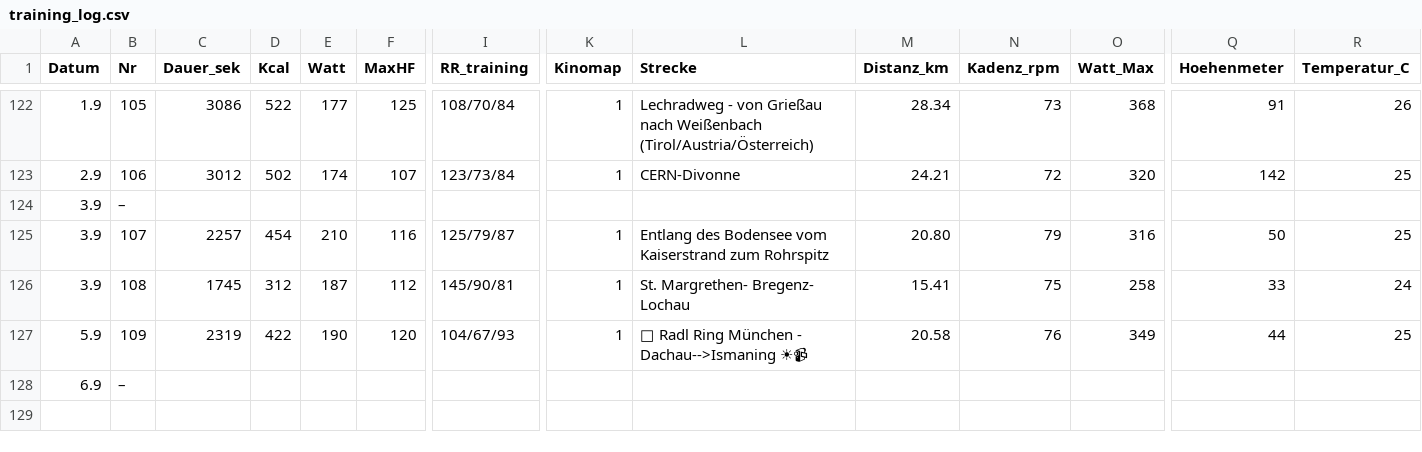
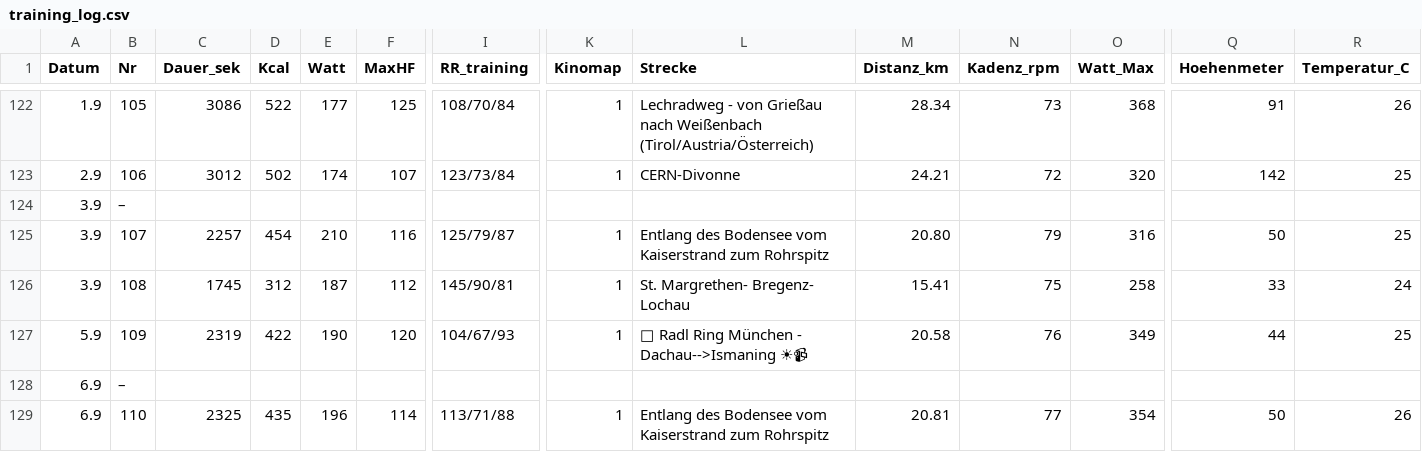
Before and after one commit to HelmutQualtinger/training, a CSV file: training_log.csv, drawn as a sheet; only a part is shown, gaps mark what is left out; rows hold the shown columns only; the diff names each change by its address in the sheet, - before the commit and + after, or states it on an @@ line.

```diff
--- a/training_log.csv
+++ b/training_log.csv
+row 129: 6.9 | 110 | 2325 | 435 | 196 | 114 | 113/71/88 | 1 | Entlang des Bodensee vom Kaiserstrand zum Rohrspitz | 20.81 | 77 | 354 | 50 | 26
```
Also changed, not shown: 1 other file.
